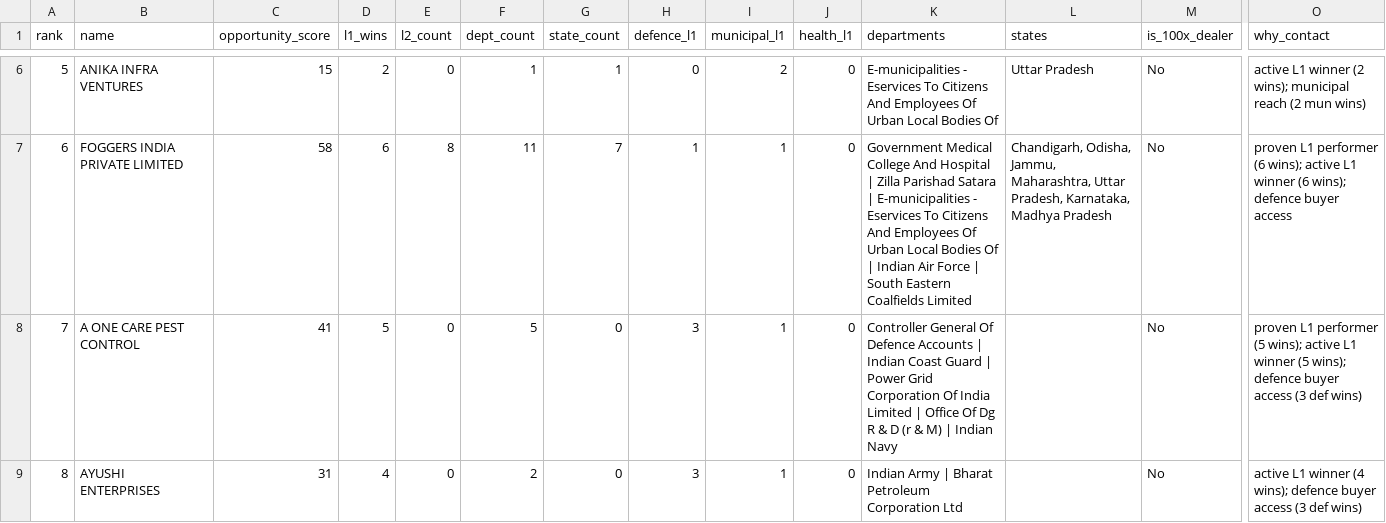
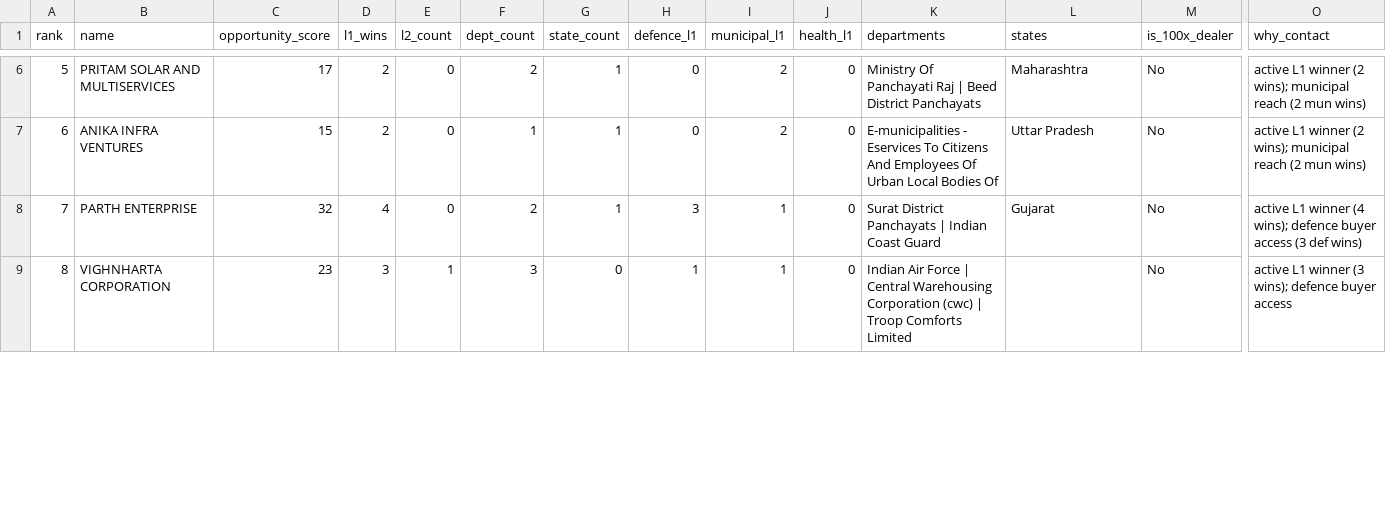
Before and after one commit to ananyamangal/100X-website-project, a CSV file: audit/sales-report-2026-06-06/03_top25_municipal_dealers.csv, drawn as a sheet; only a part is shown, gaps mark what is left out; the diff covers the shown part only; the diff names each change by its address in the sheet, - before the commit and + after, or states it on an @@ line.

```diff
--- a/audit/sales-report-2026-06-06/03_top25_municipal_dealers.csv
+++ b/audit/sales-report-2026-06-06/03_top25_municipal_dealers.csv
-B6 (name): ANIKA INFRA VENTURES
+B6 (name): PRITAM SOLAR AND MULTISERVICES
-C6 (opportunity_score): 15
+C6 (opportunity_score): 17
-F6 (dept_count): 1
+F6 (dept_count): 2
-K6 (departments): E-municipalities - Eservices To Citizens And Employees Of Urban Local Bodies Of
+K6 (departments): Ministry Of Panchayati Raj | Beed District Panchayats
-L6 (states): Uttar Pradesh
+L6 (states): Maharashtra
-B7 (name): FOGGERS INDIA PRIVATE LIMITED
+B7 (name): ANIKA INFRA VENTURES
-C7 (opportunity_score): 58
+C7 (opportunity_score): 15
-D7 (l1_wins): 6
+D7 (l1_wins): 2
-E7 (l2_count): 8
+E7 (l2_count): 0
-F7 (dept_count): 11
+F7 (dept_count): 1
-G7 (state_count): 7
+G7 (state_count): 1
-H7 (defence_l1): 1
+H7 (defence_l1): 0
-I7 (municipal_l1): 1
+I7 (municipal_l1): 2
-K7 (departments): Government Medical College And Hospital | Zilla Parishad Satara | E-municipalities - Eservices To Citizens And Employees Of Urban Local Bodies Of | Indian Air Force | South Eastern Coalfields Limited
+K7 (departments): E-municipalities - Eservices To Citizens And Employees Of Urban Local Bodies Of
-L7 (states): Chandigarh, Odisha, Jammu, Maharashtra, Uttar Pradesh, Karnataka, Madhya Pradesh
+L7 (states): Uttar Pradesh
-O7 (why_contact): proven L1 performer (6 wins); active L1 winner (6 wins); defence buyer access
+O7 (why_contact): active L1 winner (2 wins); municipal reach (2 mun wins)
-B8 (name): A ONE CARE PEST CONTROL
+B8 (name): PARTH ENTERPRISE
-C8 (opportunity_score): 41
+C8 (opportunity_score): 32
-D8 (l1_wins): 5
+D8 (l1_wins): 4
-F8 (dept_count): 5
+F8 (dept_count): 2
-G8 (state_count): 0
+G8 (state_count): 1
-K8 (departments): Controller General Of Defence Accounts | Indian Coast Guard | Power Grid Corporation Of India Limited | Office Of Dg R & D (r & M) | Indian Navy
+K8 (departments): Surat District Panchayats | Indian Coast Guard
-L8 (states): (empty)
+L8 (states): Gujarat
-O8 (why_contact): proven L1 performer (5 wins); active L1 winner (5 wins); defence…
+O8 (why_contact): active L1 winner (4 wins); defence…
-B9 (name): AYUSHI ENTERPRISES
+B9 (name): VIGHNHARTA CORPORATION
-C9 (opportunity_score): 31
+C9 (opportunity_score): 23
-D9 (l1_wins): 4
+D9 (l1_wins): 3
-E9 (l2_count): 0
+E9 (l2_count): 1
-F9 (dept_count): 2
+F9 (dept_count): 3
-H9 (defence_l1): 3
+H9 (defence_l1): 1
-K9 (departments): Indian Army | Bharat Petroleum Corporation Ltd
+K9 (departments): Indian Air Force | Central Warehousing Corporation (cwc) | Troop Comforts Limited
-O9 (why_contact): …L1 winner (4 wins); defence buyer access (3 def wins)
+O9 (why_contact): …L1 winner (3 wins); defence buyer access
```
Also changed, not shown: 135 edited cells elsewhere in this file, audit/sales-report-2026-06-06/01_top25_authorization_prospects.csv, audit/sales-report-2026-06-06/02_top25_defence_dealers.csv, 7 other files.
